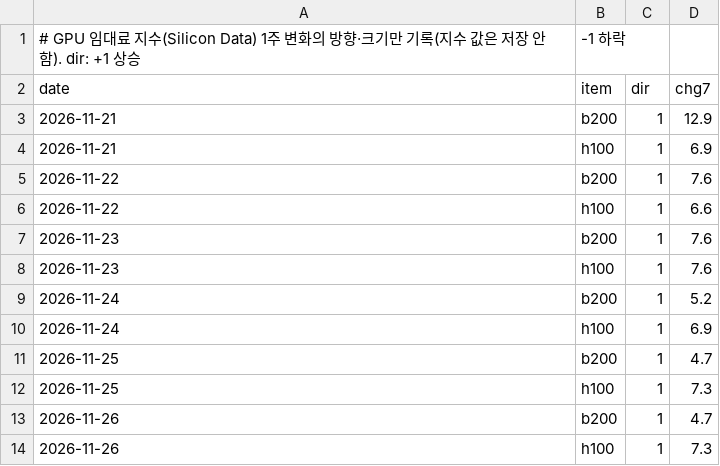
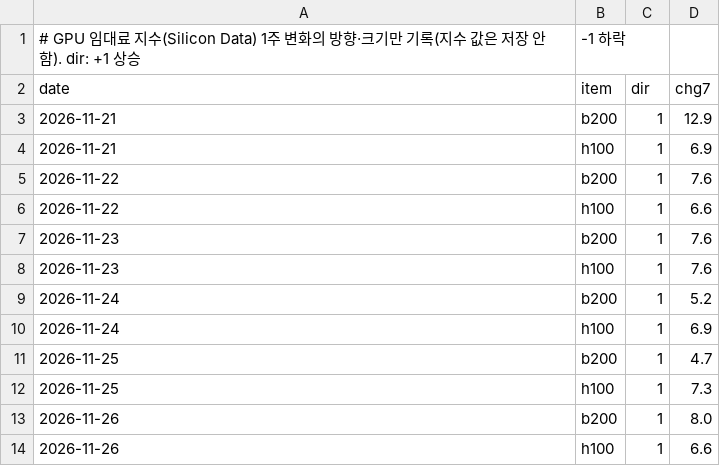
Before and after one commit to lloydknam/korea-gdpnow, a CSV file: data/gpu_rent.csv, drawn as a sheet.

```diff
--- a/data/gpu_rent.csv
+++ b/data/gpu_rent.csv
@@ -12,3 +12,3 @@ date,item,dir,chg7
 2026-11-25,h100,1,7.3
-2026-11-26,b200,1,4.7
-2026-11-26,h100,1,7.3
+2026-11-26,b200,1,8.0
+2026-11-26,h100,1,6.6
```
Also changed, not shown: data/annual_history.csv, 3 other files.
